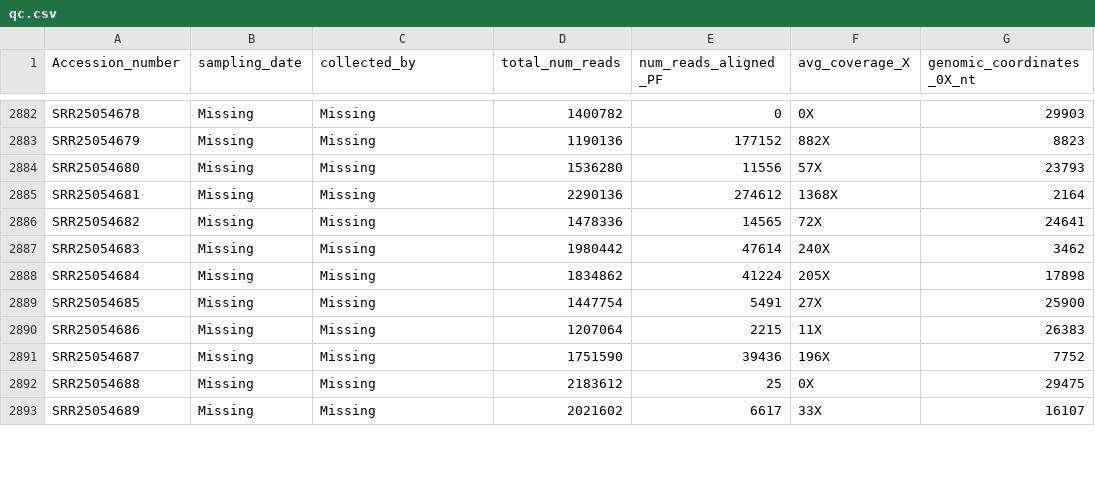
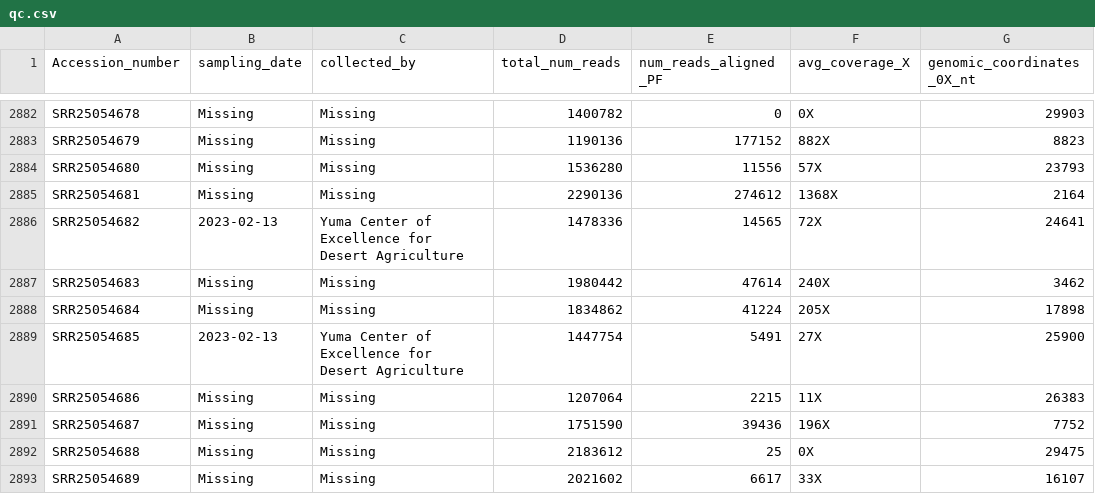
Before and after one commit to CFSAN-Biostatistics/WW-SC2-variant-estimations, a CSV file: qc.csv, drawn as a sheet; only a part is shown, gaps mark what is left out; the diff covers the shown part only; the diff names each change by its address in the sheet, - before the commit and + after, or states it on an @@ line.

```diff
--- a/qc.csv
+++ b/qc.csv
-B2886 (sampling_date): Missing
+B2886 (sampling_date): 2023-02-13
-C2886 (collected_by): Missing
+C2886 (collected_by): Yuma Center of Excellence for Desert Agriculture
-B2889 (sampling_date): Missing
+B2889 (sampling_date): 2023-02-13
-C2889 (collected_by): Missing
+C2889 (collected_by): Yuma Center of Excellence for Desert Agriculture
```
Also changed, not shown: 24 edited cells elsewhere in this file, 1 other file.
